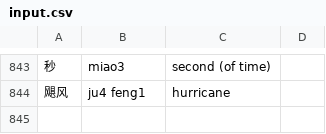
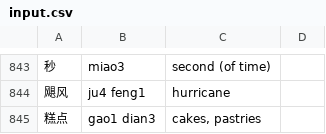
Before and after one commit to biesnecker/chineseclass, a CSV file: input.csv, drawn as a sheet; only a part is shown, gaps mark what is left out; the diff names each change by its address in the sheet, - before the commit and + after, or states it on an @@ line.

Commit message:
new words

```diff
--- a/input.csv
+++ b/input.csv
+row 845: 糕点 | gao1 dian3 | cakes, pastries
```
